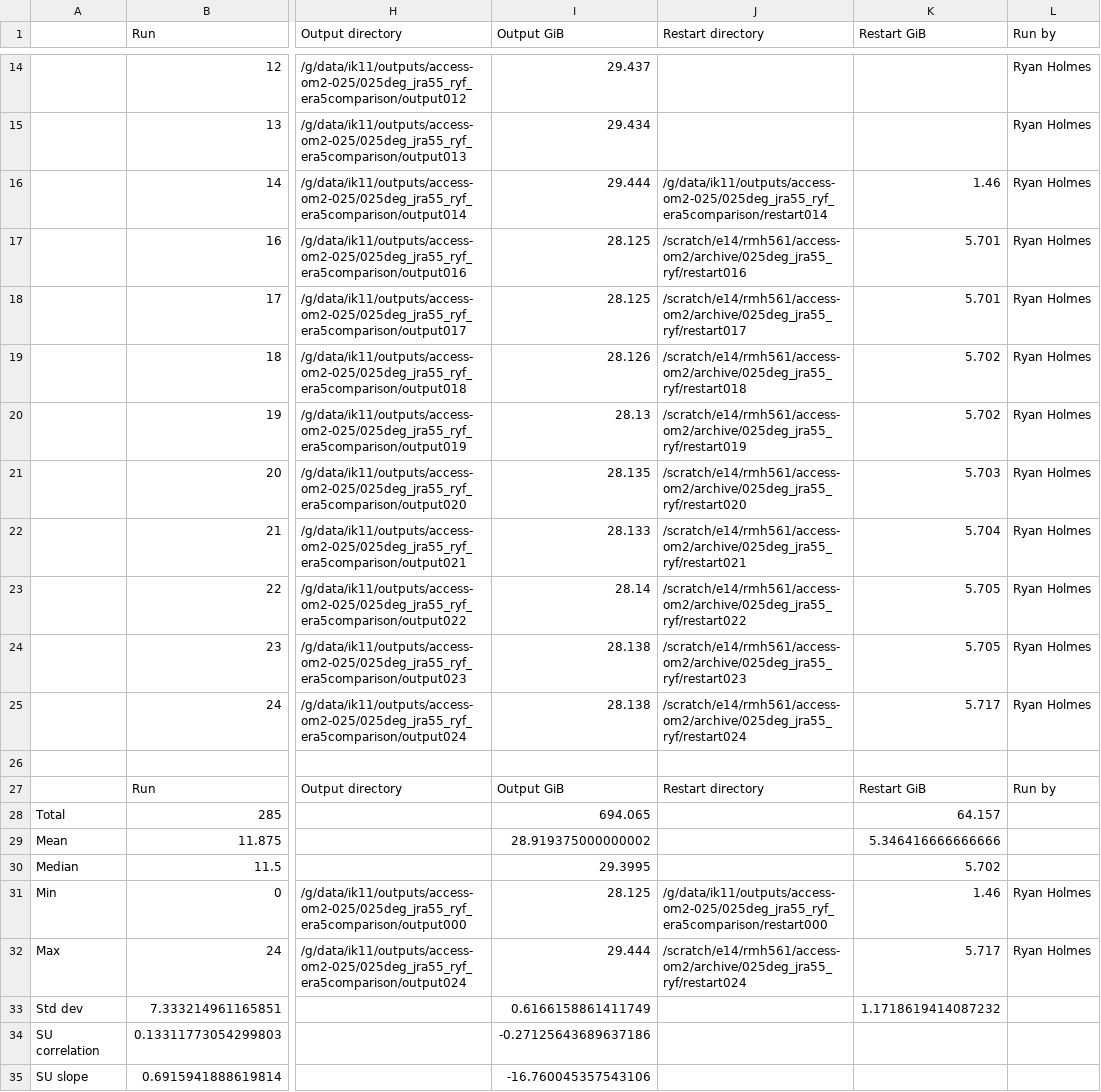
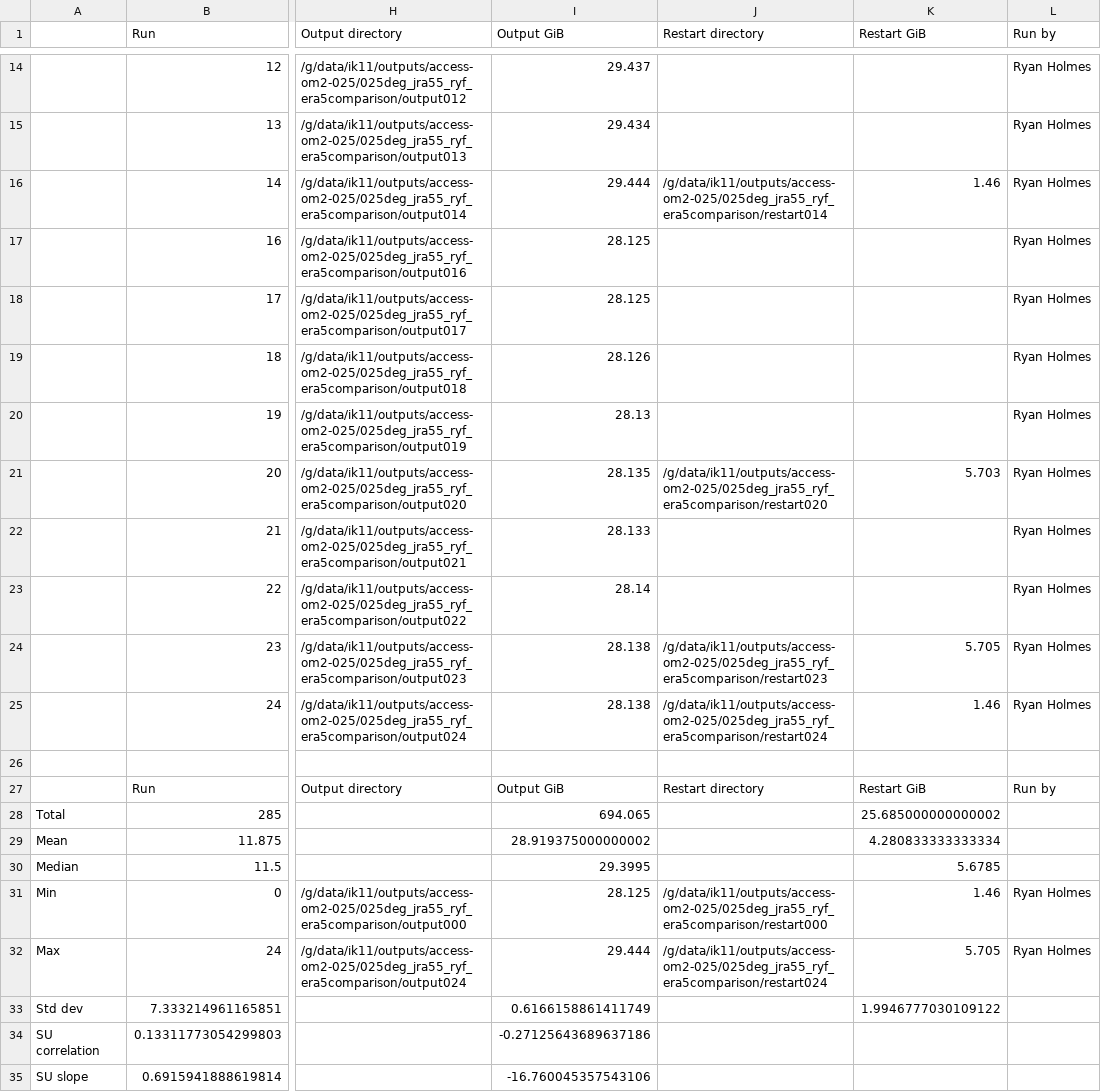
Before and after one commit to rmholmes/025deg_jra55_ryf, a CSV file: run_summary_home_561_rmh561_access-om2_025deg_jra55_ryf.csv, drawn as a sheet; only a part is shown, gaps mark what is left out; the diff names each change by its address in the sheet, - before the commit and + after, or states it on an @@ line.

Commit message:
update run summary

```diff
--- a/run_summary_home_561_rmh561_access-om2_025deg_jra55_ryf.csv
+++ b/run_summary_home_561_rmh561_access-om2_025deg_jra55_ryf.csv
-J17 (Restart directory): /scratch/e14/rmh561/access-om2/archive/025deg_jra55_ryf/restart016
+J17 (Restart directory): (empty)
-K17:K18 (Restart GiB): 5.701
+K17:K18 (Restart GiB): (empty)
-J18 (Restart directory): /scratch/e14/rmh561/access-om2/archive/025deg_jra55_ryf/restart017
+J18 (Restart directory): (empty)
-J19 (Restart directory): /scratch/e14/rmh561/access-om2/archive/025deg_jra55_ryf/restart018
+J19 (Restart directory): (empty)
-K19:K20 (Restart GiB): 5.702
+K19:K20 (Restart GiB): (empty)
-J20 (Restart directory): /scratch/e14/rmh561/access-om2/archive/025deg_jra55_ryf/restart019
+J20 (Restart directory): (empty)
-J21 (Restart directory): /scratch/e14/rmh561/access-om2/archive/025deg_jra55_ryf/restart020
+J21 (Restart directory): /g/data/ik11/outputs/access-om2-025/025deg_jra55_ryf_era5comparison/restart020
-J22 (Restart directory): /scratch/e14/rmh561/access-om2/archive/025deg_jra55_ryf/restart021
+J22 (Restart directory): (empty)
-K22 (Restart GiB): 5.704
+K22 (Restart GiB): (empty)
-J23 (Restart directory): /scratch/e14/rmh561/access-om2/archive/025deg_jra55_ryf/restart022
+J23 (Restart directory): (empty)
-K23 (Restart GiB): 5.705
+K23 (Restart GiB): (empty)
-J24 (Restart directory): /scratch/e14/rmh561/access-om2/archive/025deg_jra55_ryf/restart023
+J24 (Restart directory): /g/data/ik11/outputs/access-om2-025/025deg_jra55_ryf_era5comparison/restart023
-J25 (Restart directory): /scratch/e14/rmh561/access-om2/archive/025deg_jra55_ryf/restart024
+J25 (Restart directory): /g/data/ik11/outputs/access-om2-025/025deg_jra55_ryf_era5comparison/restart024
-K25 (Restart GiB): 5.717
+K25 (Restart GiB): 1.46
-K28 (Restart GiB): 64.157
+K28 (Restart GiB): 25.685000000000002
-K29 (Restart GiB): 5.346416666666666
+K29 (Restart GiB): 4.280833333333334
-K30 (Restart GiB): 5.702
+K30 (Restart GiB): 5.6785
-J32 (Restart directory): /scratch/e14/rmh561/access-om2/archive/025deg_jra55_ryf/restart024
+J32 (Restart directory): /g/data/ik11/outputs/access-om2-025/025deg_jra55_ryf_era5comparison/restart024
-K32 (Restart GiB): 5.717
+K32 (Restart GiB): 5.705
-K33 (Restart GiB): 1.1718619414087232
+K33 (Restart GiB): 1.9946777030109122
```
